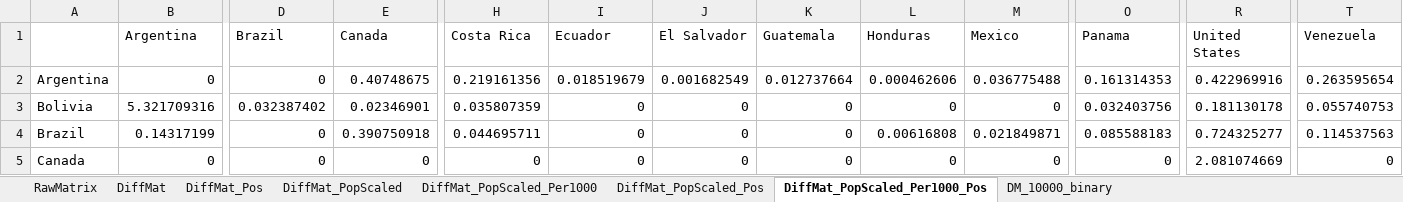
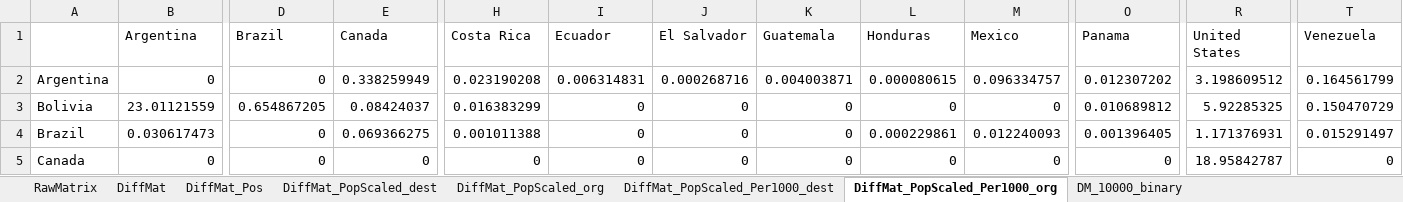
Before and after one commit to jthebl/MigrationAmericas_NetworkAnalysis, an Excel workbook: Immigration_Networks/MigrationData/Matrices/DifferenceMatrices_2000.xlsx, sheet DiffMat_PopScaled_Per1000_org, drawn as a sheet; only a part is shown, gaps mark what is left out; values as stored, in another font and other column widths than the file's, no borders; the diff covers the shown part only; the diff names each change by its address in the sheet, - before the commit and + after, or states it on an @@ line.

```diff
--- a/Immigration_Networks/MigrationData/Matrices/DifferenceMatrices_2000.xlsx (sheet DiffMat_PopScaled_Per1000_org)
+++ b/Immigration_Networks/MigrationData/Matrices/DifferenceMatrices_2000.xlsx (sheet DiffMat_PopScaled_Per1000_org)
-sheet tab: DiffMat_PopScaled
+sheet tab: DiffMat_PopScaled_dest
-sheet tab: DiffMat_PopScaled_Per1000
+sheet tab: DiffMat_PopScaled_org
-sheet tab: DiffMat_PopScaled_Pos
+sheet tab: DiffMat_PopScaled_Per1000_dest
-sheet tab: DiffMat_PopScaled_Per1000_Pos
+sheet tab: DiffMat_PopScaled_Per1000_org
-E2 (Canada): 0.40748675
+E2 (Canada): 0.338259949
-H2 (Costa Rica): 0.219161356
+H2 (Costa Rica): 0.023190208
-I2 (Ecuador): 0.018519679
+I2 (Ecuador): 0.006314831
-J2 (El Salvador): 0.001682549
+J2 (El Salvador): 0.000268716
-K2 (Guatemala): 0.012737664
+K2 (Guatemala): 0.004003871
-L2 (Honduras): 0.000462606
+L2 (Honduras): 0.000080615
-M2 (Mexico): 0.036775488
+M2 (Mexico): 0.096334757
-O2 (Panama): 0.161314353
+O2 (Panama): 0.012307202
-R2 (United States): 0.422969916
+R2 (United States): 3.198609512
-T2 (Venezuela): 0.263595654
+T2 (Venezuela): 0.164561799
-B3 (Argentina): 5.321709316
+B3 (Argentina): 23.01121559
-D3 (Brazil): 0.032387402
+D3 (Brazil): 0.654867205
-E3 (Canada): 0.02346901
+E3 (Canada): 0.08424037
-H3 (Costa Rica): 0.035807359
+H3 (Costa Rica): 0.016383299
-O3 (Panama): 0.032403756
+O3 (Panama): 0.010689812
-R3 (United States): 0.181130178
+R3 (United States): 5.92285325
-T3 (Venezuela): 0.055740753
+T3 (Venezuela): 0.150470729
-B4 (Argentina): 0.14317199
+B4 (Argentina): 0.030617473
-E4 (Canada): 0.390750918
+E4 (Canada): 0.069366275
-H4 (Costa Rica): 0.044695711
+H4 (Costa Rica): 0.001011388
-L4 (Honduras): 0.00616808
+L4 (Honduras): 0.000229861
-M4 (Mexico): 0.021849871
+M4 (Mexico): 0.012240093
-O4 (Panama): 0.085588183
+O4 (Panama): 0.001396405
-R4 (United States): 0.724325277
+R4 (United States): 1.171376931
-T4 (Venezuela): 0.114537563
+T4 (Venezuela): 0.015291497
-R5 (United States): 2.081074669
+R5 (United States): 18.95842787
```
Also changed, not shown: 143 edited cells elsewhere in this sheet, sheet DiffMat_PopScaled_org, sheet DiffMat_PopScaled_Per1000_dest, sheet DiffMat_PopScaled_dest, Immigration_Networks/MigrationData/Matrices/DifferenceMatrices_1990.xlsx, Immigration_Networks/MigrationData/Matrices/DifferenceMatrices_2010.xlsx, 2 other files.
